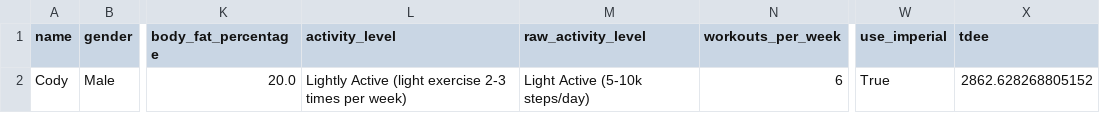
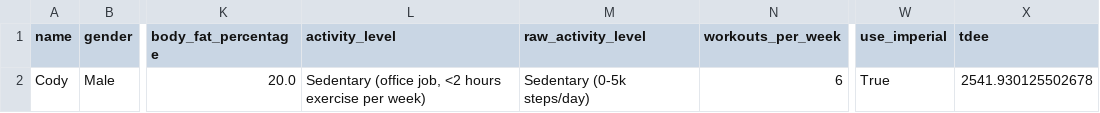
Before and after one commit to drhaun/bcompnutritiontool, a CSV file: data/user_info.csv, drawn as a sheet; only a part is shown, gaps mark what is left out; the diff names each change by its address in the sheet, - before the commit and + after, or states it on an @@ line.

```diff
--- a/data/user_info.csv
+++ b/data/user_info.csv
-L2 (activity_level): Lightly Active (light exercise 2-3 times per week)
+L2 (activity_level): Sedentary (office job, <2 hours exercise per week)
-M2 (raw_activity_level): Light Active (5-10k steps/day)
+M2 (raw_activity_level): Sedentary (0-5k steps/day)
-X2 (tdee): 2862.628268805152
+X2 (tdee): 2541.930125502678
```
Also changed, not shown: 1 other file.
